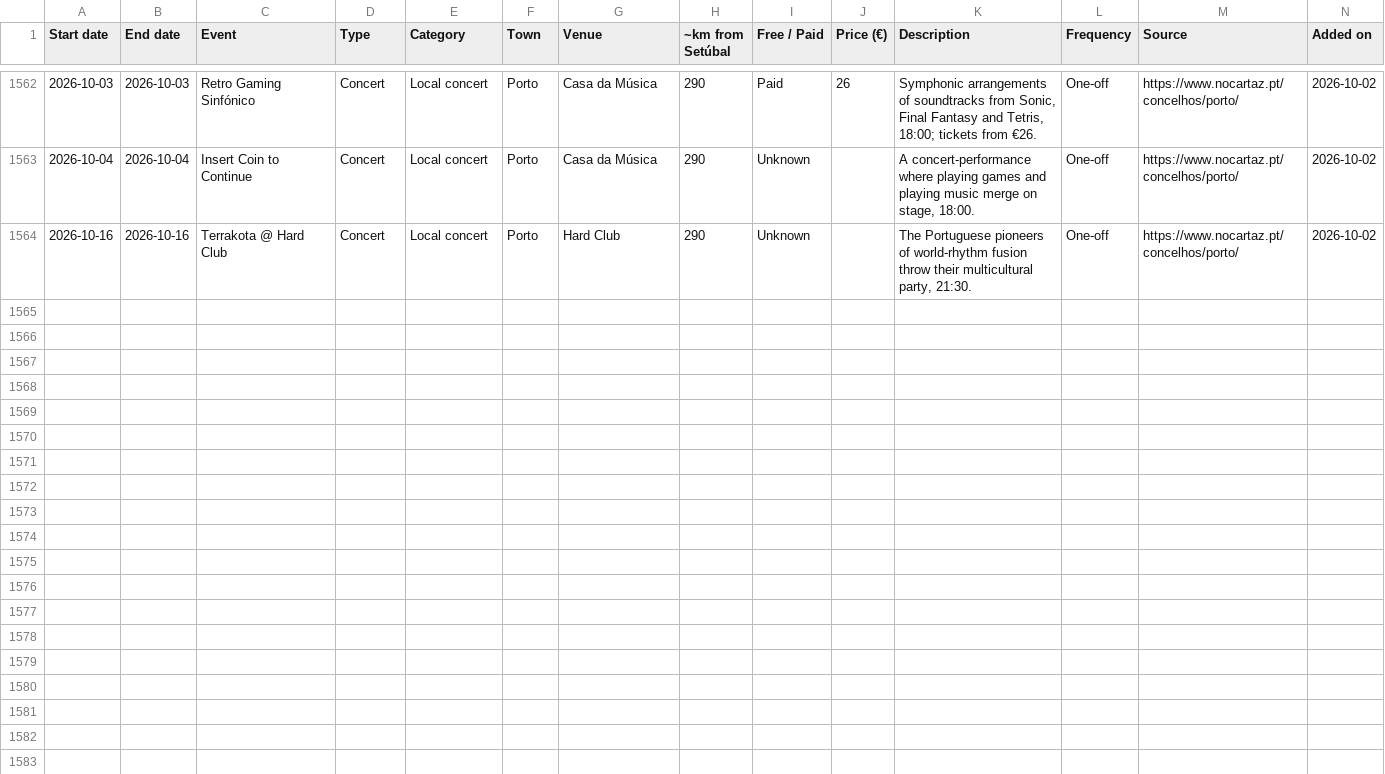
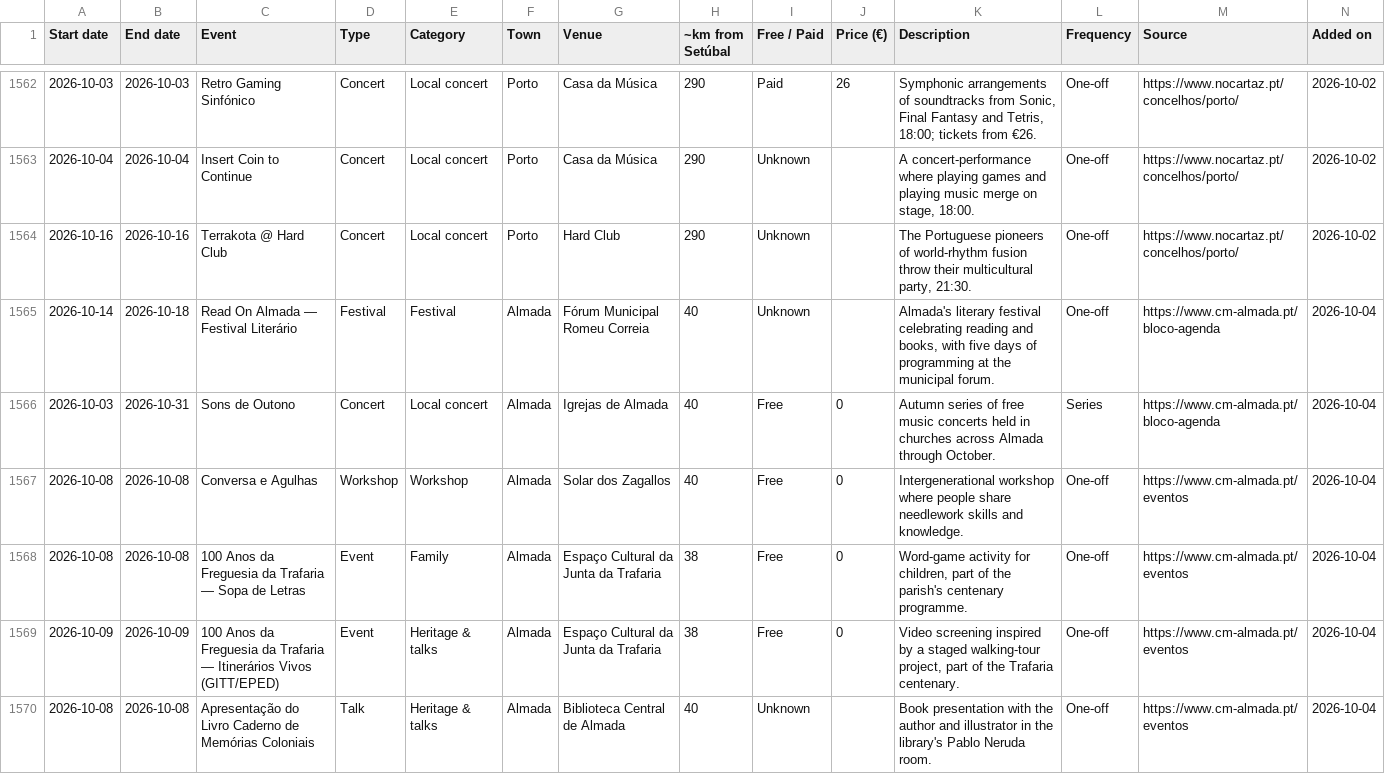
Before and after one commit to robtheriver72/borasetubal, a CSV file: events.csv, drawn as a sheet; only a part is shown, gaps mark what is left out; rows hold the shown columns only; the diff covers the shown part only; the diff names each change by its address in the sheet, - before the commit and + after, or states it on an @@ line.

```diff
--- a/events.csv
+++ b/events.csv
+row 1565: 2026-10-14 | 2026-10-18 | Read On Almada — Festival Literário | Festival | Festival | Almada | Fórum Municipal Romeu Correia | 40 | Unknown |  | Almada's literary festival celebrating reading and books, with five days of programming at the municipal forum. | One-off | https://www.cm-almada.pt/bloco-agenda | 2026-10-04
+row 1566: 2026-10-03 | 2026-10-31 | Sons de Outono | Concert | Local concert | Almada | Igrejas de Almada | 40 | Free | 0 | Autumn series of free music concerts held in churches across Almada through October. | Series | https://www.cm-almada.pt/bloco-agenda | 2026-10-04
+row 1567: 2026-10-08 | 2026-10-08 | Conversa e Agulhas | Workshop | Workshop | Almada | Solar dos Zagallos | 40 | Free | 0 | Intergenerational workshop where people share needlework skills and knowledge. | One-off | https://www.cm-almada.pt/eventos | 2026-10-04
+row 1568: 2026-10-08 | 2026-10-08 | 100 Anos da Freguesia da Trafaria — Sopa de Letras | Event | Family | Almada | Espaço Cultural da Junta da Trafaria | 38 | Free | 0 | Word-game activity for children, part of the parish's centenary programme. | One-off | https://www.cm-almada.pt/eventos | 2026-10-04
+row 1569: 2026-10-09 | 2026-10-09 | 100 Anos da Freguesia da Trafaria — Itinerários Vivos (GITT/EPED) | Event | Heritage & talks | Almada | Espaço Cultural da Junta da Trafaria | 38 | Free | 0 | Video screening inspired by a staged walking-tour project, part of the Trafaria centenary. | One-off | https://www.cm-almada.pt/eventos | 2026-10-04
+row 1570: 2026-10-08 | 2026-10-08 | Apresentação do Livro Caderno de Memórias Coloniais | Talk | Heritage & talks | Almada | Biblioteca Central de Almada | 40 | Unknown |  | Book presentation with the author and illustrator in the library's Pablo Neruda room. | One-off | https://www.cm-almada.pt/eventos | 2026-10-04
```
Also changed, not shown: 5 added rows elsewhere in this file, concelhos.csv, 1 other file.
